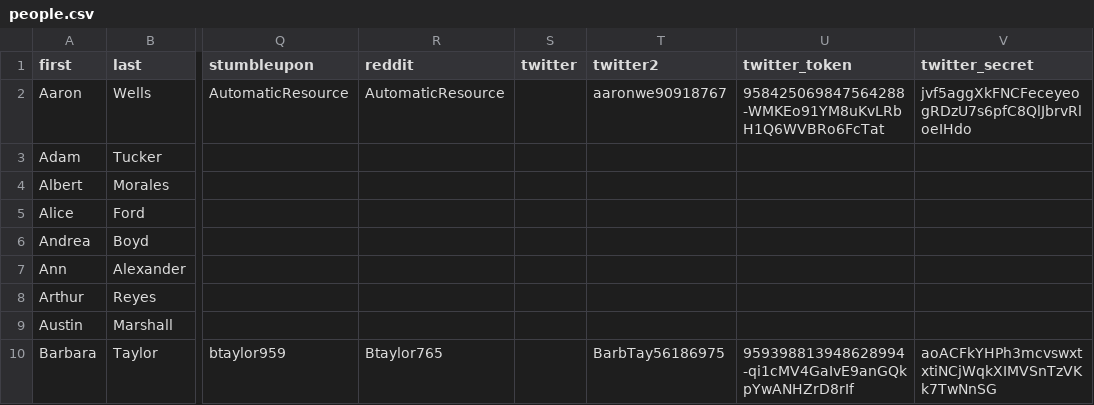
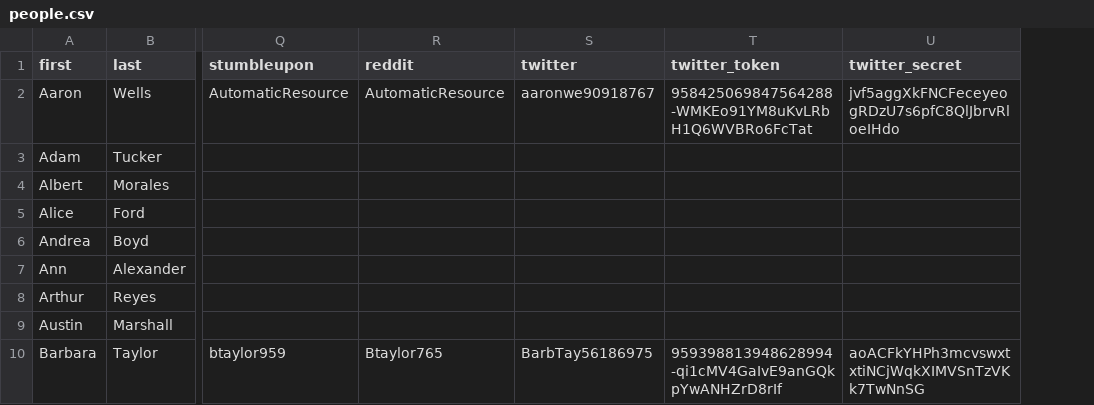
Before and after one commit to gruberjl/workplace, a CSV file: packages/data/people.csv, drawn as a sheet; only a part is shown, gaps mark what is left out; removed rows and columns are numbered as before the commit, all else as after; the diff names each change by its address in the sheet, - before the commit and + after, or states it on an @@ line.

Commit message:
added twitter loyalist system

```diff
--- a/packages/data/people.csv
+++ b/packages/data/people.csv
-column S (twitter), empty
-S1: twitter2
+S1: twitter
```
Also changed, not shown: 7 other files.
